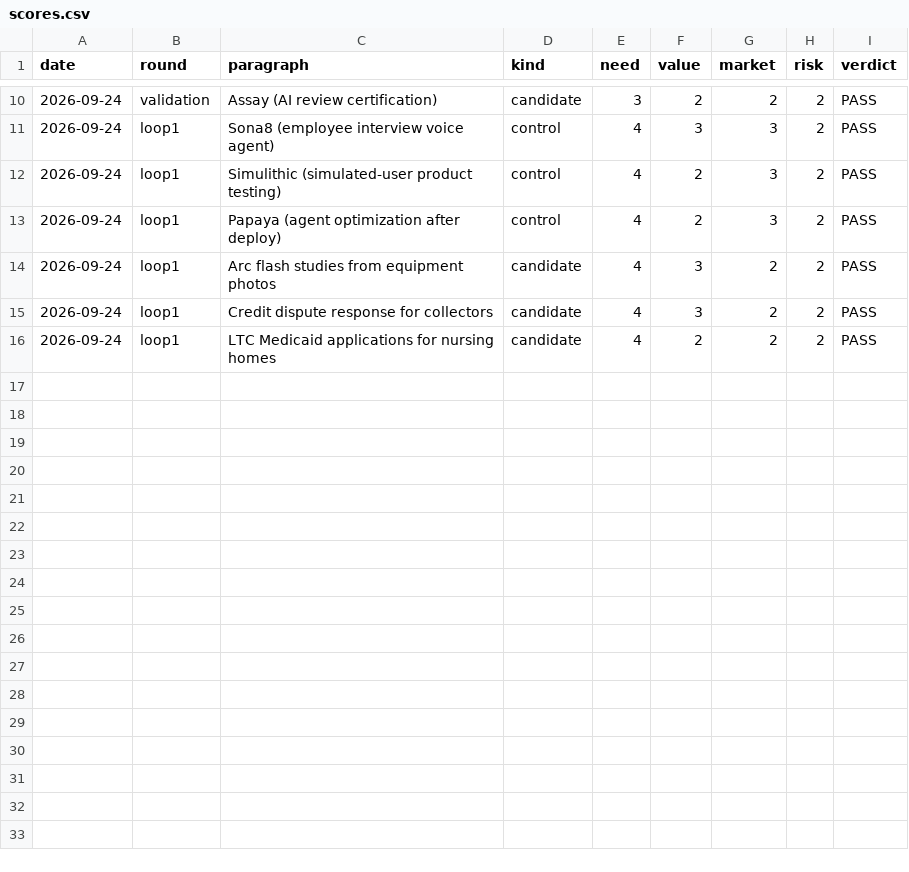
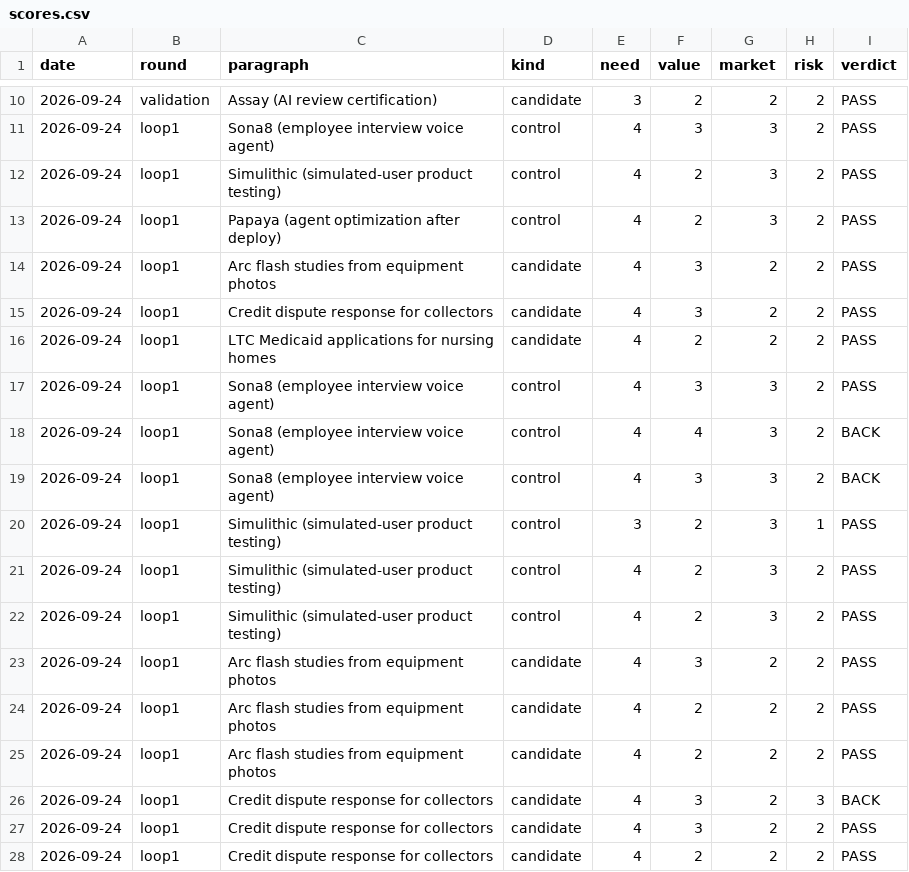
Before and after one commit to veer-sanyal/bdm-venture-concept, a CSV file: scores.csv, drawn as a sheet; only a part is shown, gaps mark what is left out.

```diff
--- a/scores.csv
+++ b/scores.csv
@@ -16 +16,13 @@ date,round,paragraph,kind,need,value,market,risk,verdict
 2026-09-24,loop1,LTC Medicaid applications for nursing homes,candidate,4,2,2,2,PASS
+2026-09-24,loop1,Sona8 (employee interview voice agent),control,4,3,3,2,PASS
+2026-09-24,loop1,Sona8 (employee interview voice agent),control,4,4,3,2,BACK
+2026-09-24,loop1,Sona8 (employee interview voice agent),control,4,3,3,2,BACK
+2026-09-24,loop1,Simulithic (simulated-user product testing),control,3,2,3,1,PASS
+2026-09-24,loop1,Simulithic (simulated-user product testing),control,4,2,3,2,PASS
+2026-09-24,loop1,Simulithic (simulated-user product testing),control,4,2,3,2,PASS
+2026-09-24,loop1,Arc flash studies from equipment photos,candidate,4,3,2,2,PASS
+2026-09-24,loop1,Arc flash studies from equipment photos,candidate,4,2,2,2,PASS
+2026-09-24,loop1,Arc flash studies from equipment photos,candidate,4,2,2,2,PASS
+2026-09-24,loop1,Credit dispute response for collectors,candidate,4,3,2,3,BACK
+2026-09-24,loop1,Credit dispute response for collectors,candidate,4,3,2,2,PASS
+2026-09-24,loop1,Credit dispute response for collectors,candidate,4,2,2,2,PASS
```
Also changed, not shown: 2 other files.
